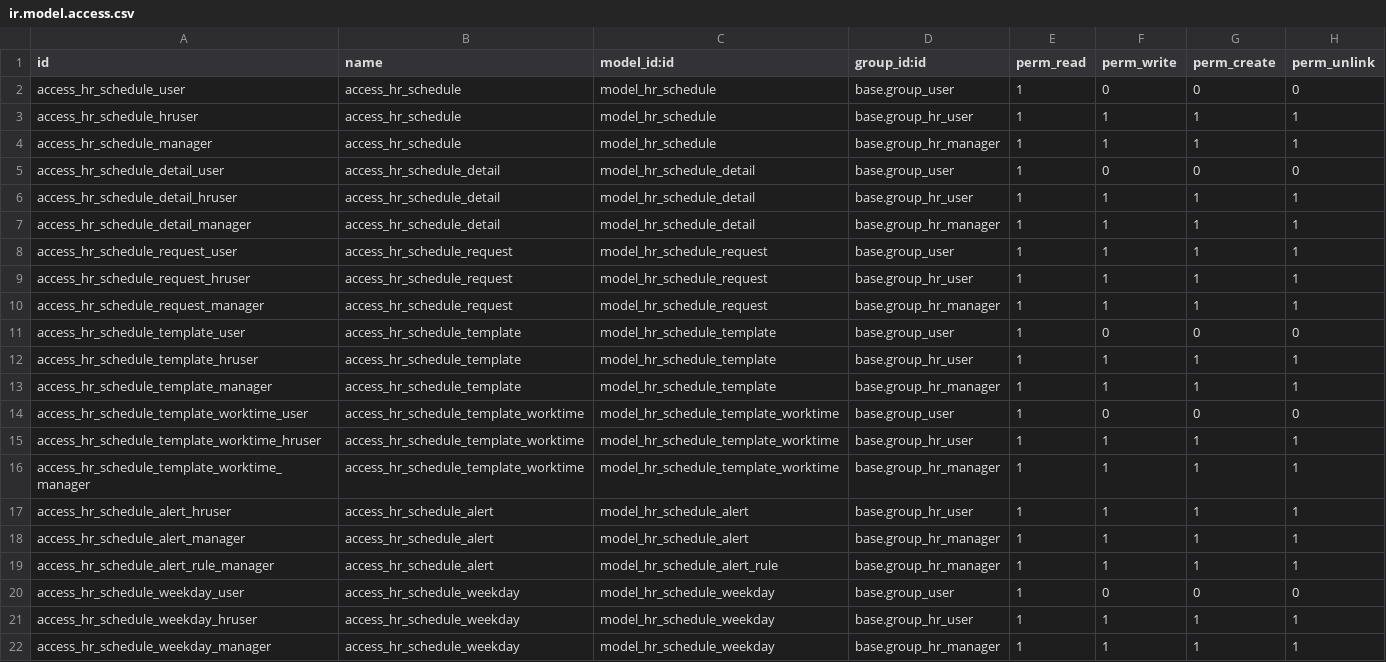
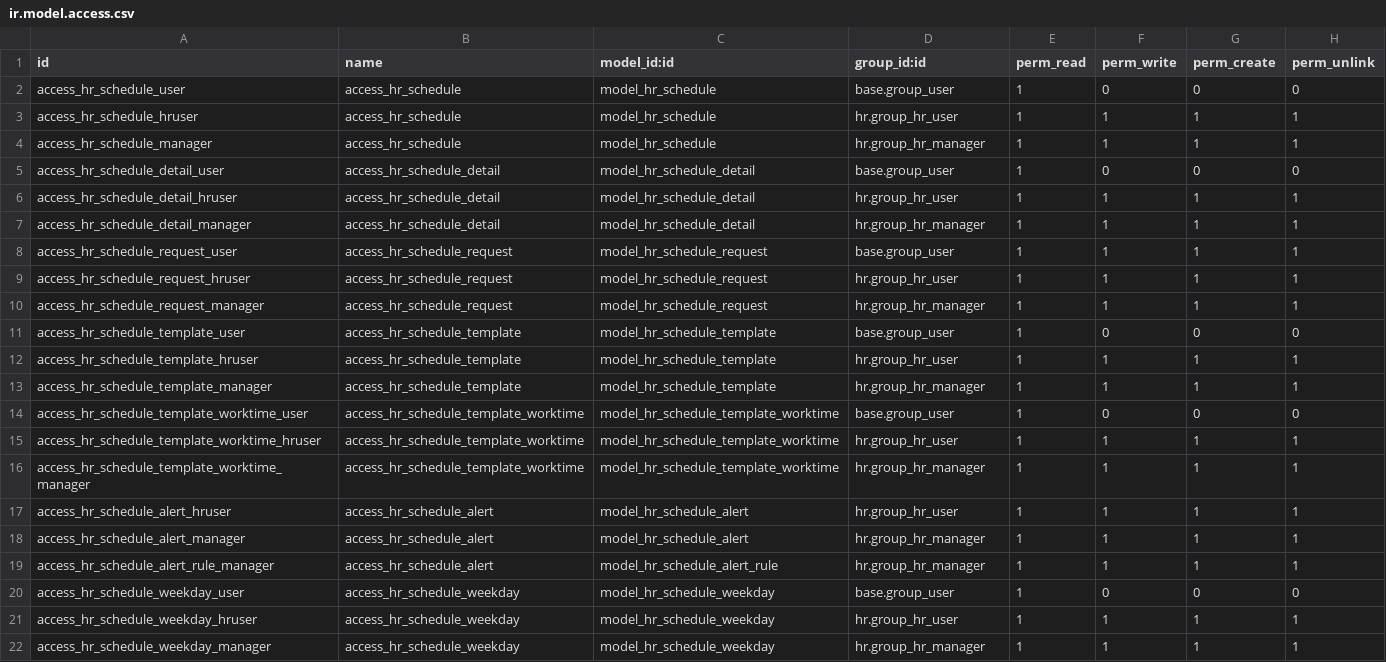
Before and after one commit to quentingigon/hr, a CSV file: hr_schedule/security/ir.model.access.csv, drawn as a sheet.

Commit message:
[FIX] replace not existing group

```diff
--- a/hr_schedule/security/ir.model.access.csv
+++ b/hr_schedule/security/ir.model.access.csv
@@ -2,21 +2,21 @@ id,name,model_id:id,group_id:id,perm_read,perm_write,perm_create,perm_unlink
 access_hr_schedule_user,access_hr_schedule,model_hr_schedule,base.group_user,1,0,0,0
-access_hr_schedule_hruser,access_hr_schedule,model_hr_schedule,base.group_hr_user,1,1,1,1
-access_hr_schedule_manager,access_hr_schedule,model_hr_schedule,base.group_hr_manager,1,1,1,1
+access_hr_schedule_hruser,access_hr_schedule,model_hr_schedule,hr.group_hr_user,1,1,1,1
+access_hr_schedule_manager,access_hr_schedule,model_hr_schedule,hr.group_hr_manager,1,1,1,1
 access_hr_schedule_detail_user,access_hr_schedule_detail,model_hr_schedule_detail,base.group_user,1,0,0,0
-access_hr_schedule_detail_hruser,access_hr_schedule_detail,model_hr_schedule_detail,base.group_hr_user,1,1,1,1
-access_hr_schedule_detail_manager,access_hr_schedule_detail,model_hr_schedule_detail,base.group_hr_manager,1,1,1,1
+access_hr_schedule_detail_hruser,access_hr_schedule_detail,model_hr_schedule_detail,hr.group_hr_user,1,1,1,1
+access_hr_schedule_detail_manager,access_hr_schedule_detail,model_hr_schedule_detail,hr.group_hr_manager,1,1,1,1
 access_hr_schedule_request_user,access_hr_schedule_request,model_hr_schedule_request,base.group_user,1,1,1,1
-access_hr_schedule_request_hruser,access_hr_schedule_request,model_hr_schedule_request,base.group_hr_user,1,1,1,1
-access_hr_schedule_request_manager,access_hr_schedule_request,model_hr_schedule_request,base.group_hr_manager,1,1,1,1
+access_hr_schedule_request_hruser,access_hr_schedule_request,model_hr_schedule_request,hr.group_hr_user,1,1,1,1
+access_hr_schedule_request_manager,access_hr_schedule_request,model_hr_schedule_request,hr.group_hr_manager,1,1,1,1
 access_hr_schedule_template_user,access_hr_schedule_template,model_hr_schedule_template,base.group_user,1,0,0,0
-access_hr_schedule_template_hruser,access_hr_schedule_template,model_hr_schedule_template,base.group_hr_user,1,1,1,1
-access_hr_schedule_template_manager,access_hr_schedule_template,model_hr_schedule_template,base.group_hr_manager,1,1,1,1
+access_hr_schedule_template_hruser,access_hr_schedule_template,model_hr_schedule_template,hr.group_hr_user,1,1,1,1
+access_hr_schedule_template_manager,access_hr_schedule_template,model_hr_schedule_template,hr.group_hr_manager,1,1,1,1
 access_hr_schedule_template_worktime_user,access_hr_schedule_template_worktime,model_hr_schedule_template_worktime,base.group_user,1,0,0,0
-access_hr_schedule_template_worktime_hruser,access_hr_schedule_template_worktime,model_hr_schedule_template_worktime,base.group_hr_user,1,1,1,1
-access_hr_schedule_template_worktime_manager,access_hr_schedule_template_worktime,model_hr_schedule_template_worktime,base.group_hr_manager,1,1,1,1
-access_hr_schedule_alert_hruser,access_hr_schedule_alert,model_hr_schedule_alert,base.group_hr_user,1,1,1,1
-access_hr_schedule_alert_manager,access_hr_schedule_alert,model_hr_schedule_alert,base.group_hr_manager,1,1,1,1
-access_hr_schedule_alert_rule_manager,access_hr_schedule_alert,model_hr_schedule_alert_rule,base.group_hr_manager,1,1,1,1
+access_hr_schedule_template_worktime_hruser,access_hr_schedule_template_worktime,model_hr_schedule_template_worktime,hr.group_hr_user,1,1,1,1
+access_hr_schedule_template_worktime_manager,access_hr_schedule_template_worktime,model_hr_schedule_template_worktime,hr.group_hr_manager,1,1,1,1
+access_hr_schedule_alert_hruser,access_hr_schedule_alert,model_hr_schedule_alert,hr.group_hr_user,1,1,1,1
+access_hr_schedule_alert_manager,access_hr_schedule_alert,model_hr_schedule_alert,hr.group_hr_manager,1,1,1,1
+access_hr_schedule_alert_rule_manager,access_hr_schedule_alert,model_hr_schedule_alert_rule,hr.group_hr_manager,1,1,1,1
 access_hr_schedule_weekday_user,access_hr_schedule_weekday,model_hr_schedule_weekday,base.group_user,1,0,0,0
-access_hr_schedule_weekday_hruser,access_hr_schedule_weekday,model_hr_schedule_weekday,base.group_hr_user,1,1,1,1
-access_hr_schedule_weekday_manager,access_hr_schedule_weekday,model_hr_schedule_weekday,base.group_hr_manager,1,1,1,1
+access_hr_schedule_weekday_hruser,access_hr_schedule_weekday,model_hr_schedule_weekday,hr.group_hr_user,1,1,1,1
+access_hr_schedule_weekday_manager,access_hr_schedule_weekday,model_hr_schedule_weekday,hr.group_hr_manager,1,1,1,1
```
Also changed, not shown: hr_employee_benefit/security/ir.model.access.csv, hr_infraction/security/ir.model.access.csv, 34 other files.
